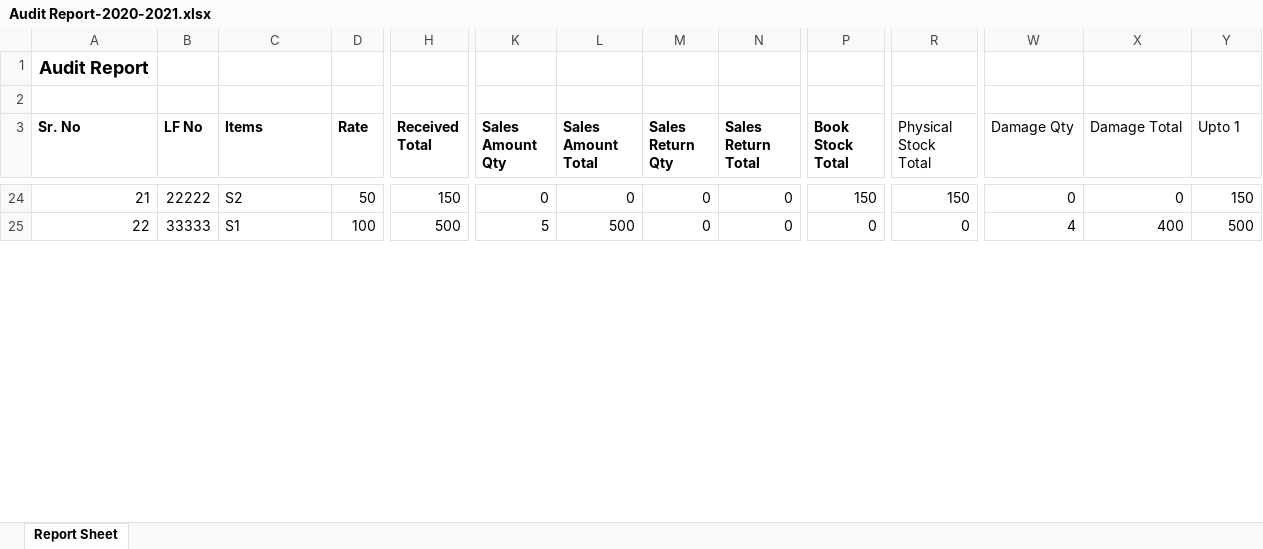
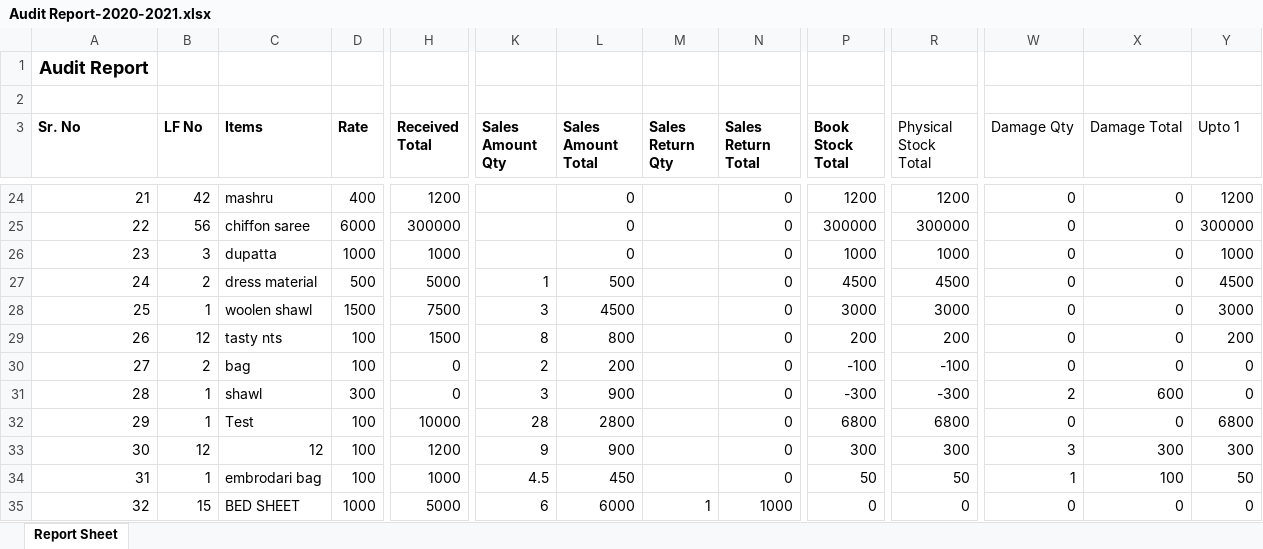
Before and after one commit to svs22121990/garvi, an Excel workbook: admin/assets/audit_report/Audit Report-2020-2021.xlsx, sheet Report Sheet, drawn as a sheet; only a part is shown, gaps mark what is left out; values as stored, in another font and other column widths than the file's, no borders; addresses are those after the commit; rows hold the shown columns only; the diff covers the shown part only; the diff names each change by its address in the sheet, - before the commit and + after, or states it on an @@ line.

```diff
--- a/admin/assets/audit_report/Audit Report-2020-2021.xlsx (sheet Report Sheet)
+++ b/admin/assets/audit_report/Audit Report-2020-2021.xlsx (sheet Report Sheet)
@@ column A (Sr. No) renumbered between rows 5 and 36 @@
-B24 (LF No): 22222
+B24 (LF No): 42
-C24 (Items): S2
+C24 (Items): mashru
-D24 (Rate): 50
+D24 (Rate): 400
-H24 (Received Total): 150
+H24 (Received Total): 1200
-K24 (Sales Amount Qty): 0
+K24 (Sales Amount Qty): (empty)
-M24 (Sales Return Qty): 0
+M24 (Sales Return Qty): (empty)
-P24 (Book Stock Total): 150
+P24 (Book Stock Total): 1200
-R24 (Physical Stock Total): 150
+R24 (Physical Stock Total): 1200
-Y24 (Upto 1): 150
+Y24 (Upto 1): 1200
+row 25: 22 | 56 | chiffon saree | 6000 | 300000 |  | 0 |  | 0 | 300000 | 300000 | 0 | 0 | 300000
+row 26: 23 | 3 | dupatta | 1000 | 1000 |  | 0 |  | 0 | 1000 | 1000 | 0 | 0 | 1000
+row 27: 24 | 2 | dress material | 500 | 5000 | 1 | 500 |  | 0 | 4500 | 4500 | 0 | 0 | 4500
+row 28: 25 | 1 | woolen shawl | 1500 | 7500 | 3 | 4500 |  | 0 | 3000 | 3000 | 0 | 0 | 3000
+row 29: 26 | 12 | tasty nts | 100 | 1500 | 8 | 800 |  | 0 | 200 | 200 | 0 | 0 | 200
+row 30: 27 | 2 | bag | 100 | 0 | 2 | 200 |  | 0 | -100 | -100 | 0 | 0 | 0
+row 31: 28 | 1 | shawl | 300 | 0 | 3 | 900 |  | 0 | -300 | -300 | 2 | 600 | 0
+row 32: 29 | 1 | Test | 100 | 10000 | 28 | 2800 |  | 0 | 6800 | 6800 | 0 | 0 | 6800
+row 33: 30 | 12 | 12 | 100 | 1200 | 9 | 900 |  | 0 | 300 | 300 | 3 | 300 | 300
+row 34: 31 | 1 | embrodari bag | 100 | 1000 | 4.5 | 450 |  | 0 | 50 | 50 | 1 | 100 | 50
-B35 (LF No): 33333
+B35 (LF No): 15
-C35 (Items): S1
+C35 (Items): BED SHEET
-D35 (Rate): 100
+D35 (Rate): 1000
-H35 (Received Total): 500
+H35 (Received Total): 5000
-K35 (Sales Amount Qty): 5
+K35 (Sales Amount Qty): 6
-L35 (Sales Amount Total): 500
+L35 (Sales Amount Total): 6000
-M35 (Sales Return Qty): 0
+M35 (Sales Return Qty): 1
-N35 (Sales Return Total): 0
+N35 (Sales Return Total): 1000
-W35 (Damage Qty): 4
+W35 (Damage Qty): 0
-X35 (Damage Total): 400
+X35 (Damage Total): 0
-Y35 (Upto 1): 500
+Y35 (Upto 1): 0
```
Also changed, not shown: 10 added rows, 10 removed rows and 132 edited cells elsewhere in this sheet, 6 other files.
